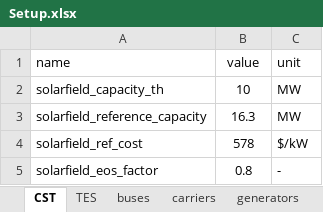
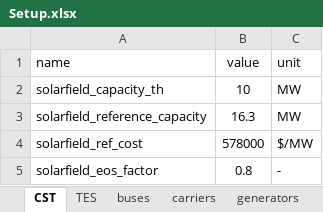
Before and after one commit to Dannyflz/Master-Thesis, an Excel workbook: data/Setup.xlsx, sheet CST, drawn as a sheet; values as stored, in another font and other column widths than the file's, no borders; the diff names each change by its address in the sheet, - before the commit and + after, or states it on an @@ line.

```diff
--- a/data/Setup.xlsx (sheet CST)
+++ b/data/Setup.xlsx (sheet CST)
-B4 (value): 578
+B4 (value): 578000
-C4 (unit): $/kW
+C4 (unit): $/MW
```
Also changed, not shown: sheet Properties, sheet links, sheet generators, sheet buses, sheet stores, sheet carriers, 2 more sheets, data/Properties_info.xlsx, 38 other files.
